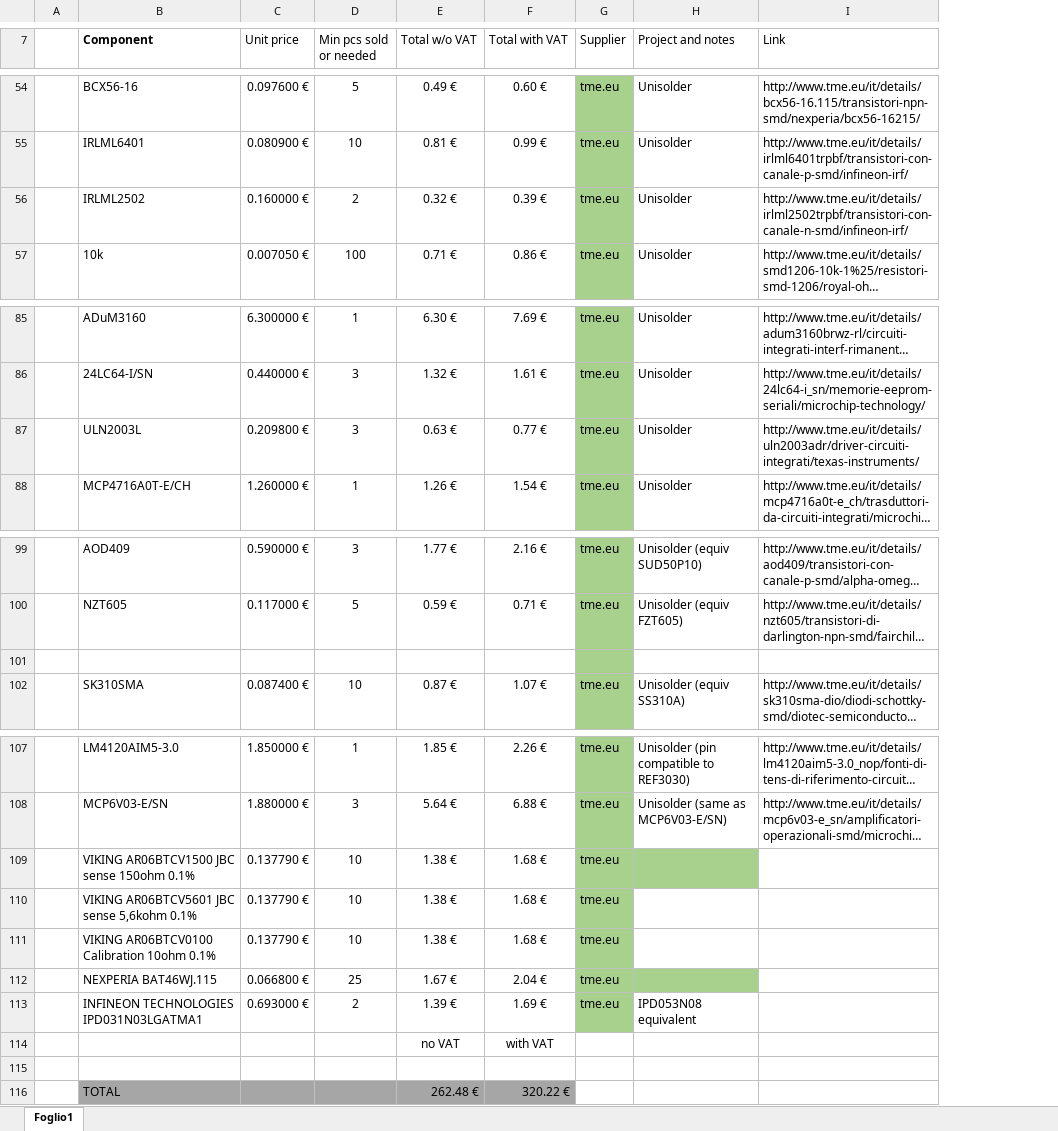
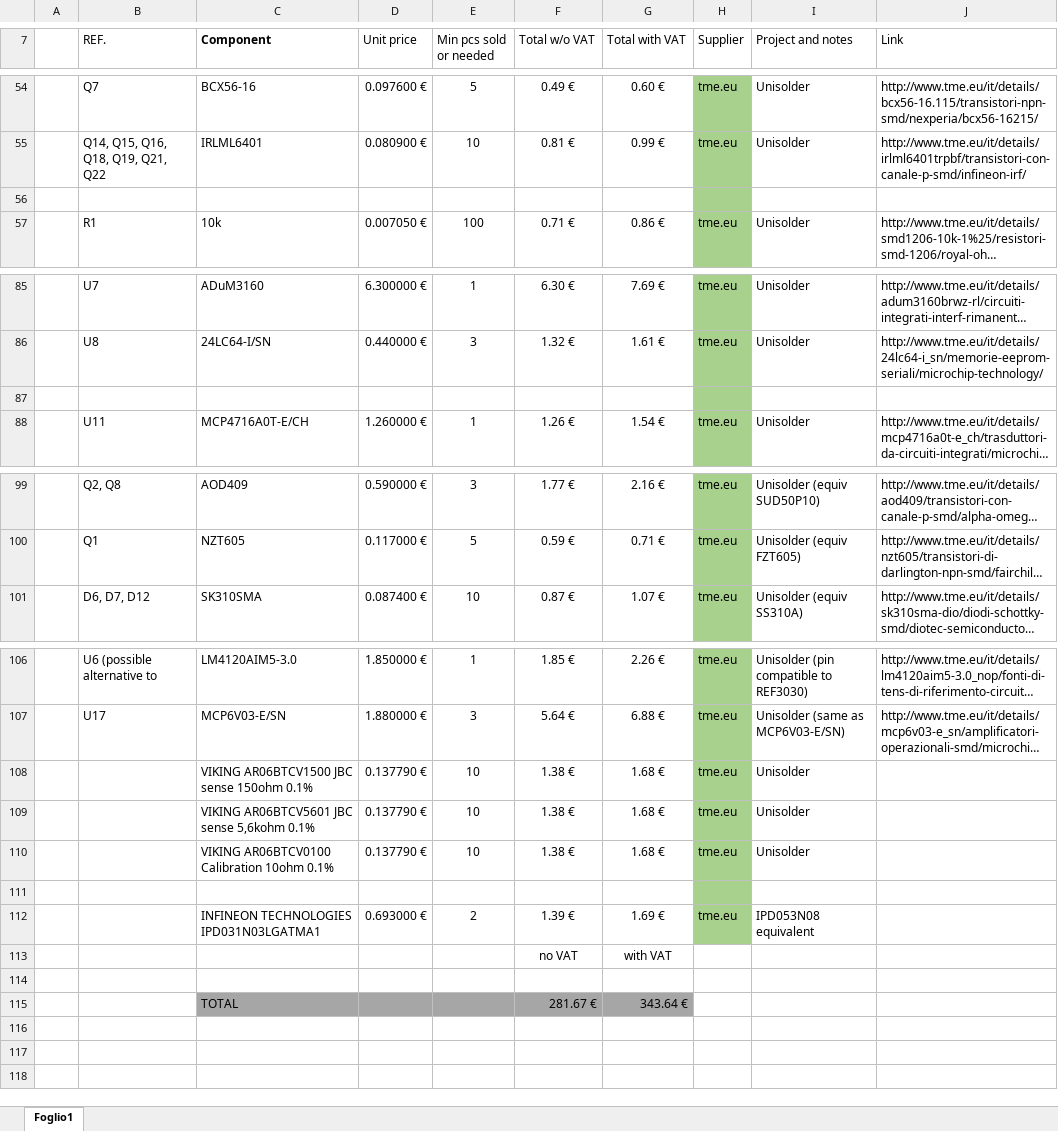
Before and after one commit to valerionew/unisolder-notes, an Excel workbook: bom_unisolder.xlsx, sheet Foglio1, drawn as a sheet; only a part is shown, gaps mark what is left out; long unchanged cells end in …; values as stored, in another font and other column widths than the file's, no borders; table styles not drawn; removed rows and columns are numbered as before the commit, all else as after; the diff covers the shown part only; the diff names each change by its address in the sheet, - before the commit and + after, or states it on an @@ line.

```diff
--- a/bom_unisolder.xlsx (sheet Foglio1)
+++ b/bom_unisolder.xlsx (sheet Foglio1)
+column B (REF.), rows 54-57: Q7 | Q14, Q15, Q16, Q18, Q19, Q21, Q22 |  | R1; rows 85-88: U7 | U8 |  | U11; rows 99-101: Q2, Q8 | Q1 | D6, D7, D12; rows 106-107: U6 (possible alternative to | U17
-row 56:  | IRLML2502 | 0.160000 € | 2 | 0.32 € | 0.39 € | tme.eu | Unisolder | http://www.tme.eu/it/details/irlml2502trpbf/transistori-con-canale-n-smd/infineon-irf/
+row 56: (empty)
-row 87:  | ULN2003L | 0.209800 € | 3 | 0.63 € | 0.77 € | tme.eu | Unisolder | http://www.tme.eu/it/details/uln2003adr/driver-circuiti-integrati/texas-instruments/
+row 87: (empty)
-row 101: (empty)
-I108:I110 (Project and notes): (empty)
+I108:I110 (Project and notes): Unisolder
-I108 fill: #A9D18E
+I108 fill: none
-row 111:  | NEXPERIA BAT46WJ.115 | 0.066800 € | 25 | 1.67 € | 2.04 € | tme.eu
+row 111: (empty)
-I111 fill: #A9D18E
+I111 fill: none
-F115 (Total w/o VAT): 262.48 €
+F115 (Total w/o VAT): 281.67 €
-G115 (Total with VAT): 320.22 €
+G115 (Total with VAT): 343.64 €
```
Also changed, not shown: 2 added rows, 2 removed rows, 8 edited cells, cell formats and merged cells elsewhere in this sheet, formulas that keep their value.
